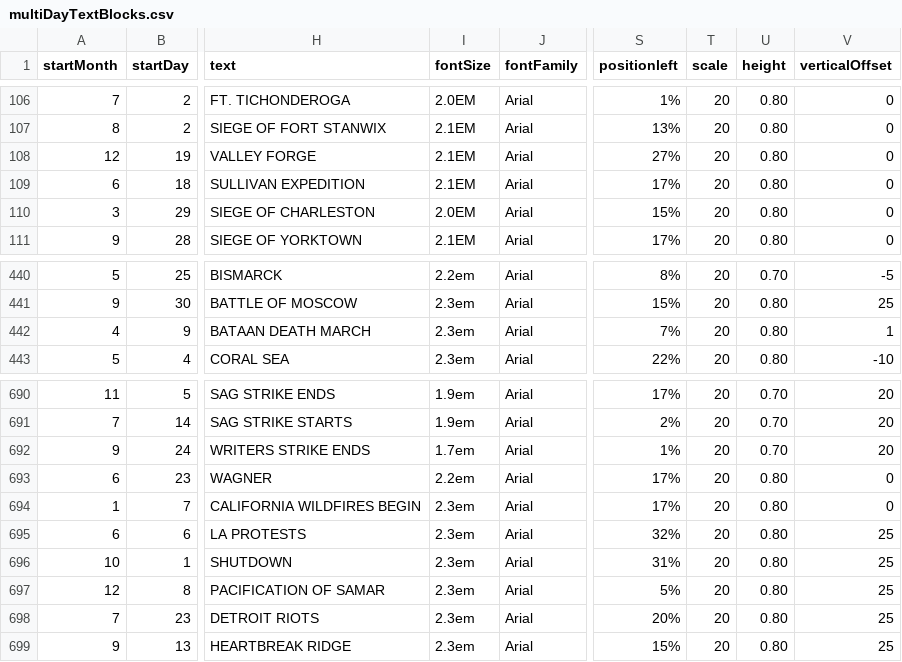
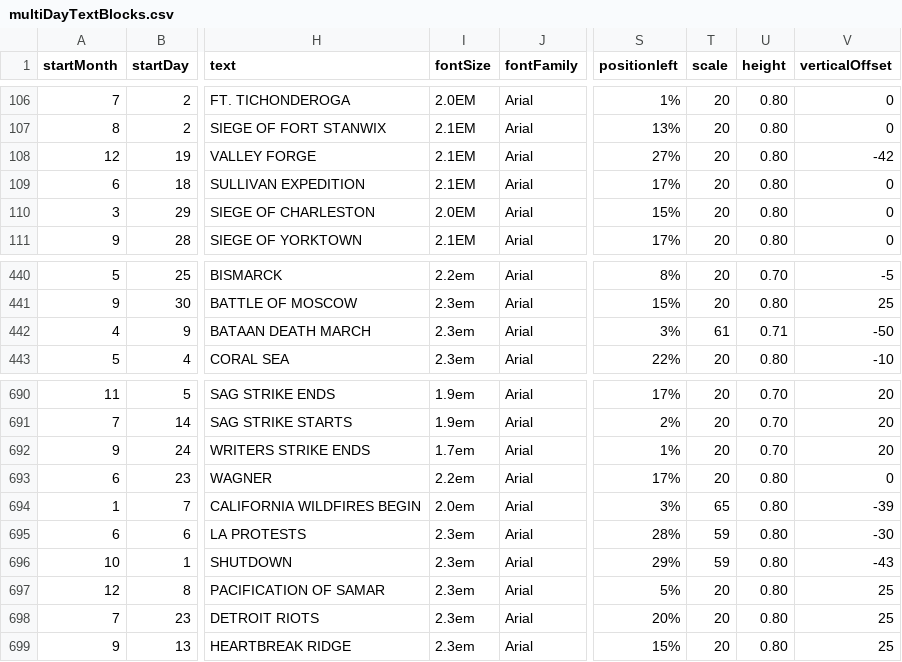
Before and after one commit to Markedwards54/History-Zoom, a CSV file: multiDayTextBlocks.csv, drawn as a sheet; only a part is shown, gaps mark what is left out; the diff covers the shown part only; the diff names each change by its address in the sheet, - before the commit and + after, or states it on an @@ line.

```diff
--- a/multiDayTextBlocks.csv
+++ b/multiDayTextBlocks.csv
-V108 (verticalOffset): 0
+V108 (verticalOffset): -42
-S442 (positionleft): 7%
+S442 (positionleft): 3%
-T442 (scale): 20
+T442 (scale): 61
-U442 (height): 0.80
+U442 (height): 0.71
-V442 (verticalOffset): 1
+V442 (verticalOffset): -50
-I694 (fontSize): 2.3em
+I694 (fontSize): 2.0em
-S694 (positionleft): 17%
+S694 (positionleft): 3%
-T694 (scale): 20
+T694 (scale): 65
-V694 (verticalOffset): 0
+V694 (verticalOffset): -39
-S695 (positionleft): 32%
+S695 (positionleft): 28%
-T695:T696 (scale): 20
+T695:T696 (scale): 59
-V695 (verticalOffset): 25
+V695 (verticalOffset): -30
-S696 (positionleft): 31%
+S696 (positionleft): 29%
-V696 (verticalOffset): 25
+V696 (verticalOffset): -43
```
Also changed, not shown: 2 added rows and 30 edited cells elsewhere in this file, events.csv, 6 other files.
